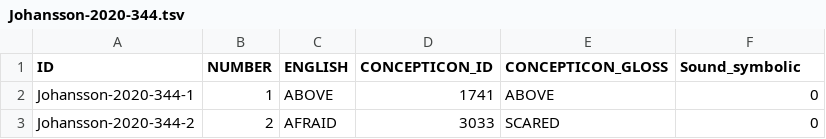
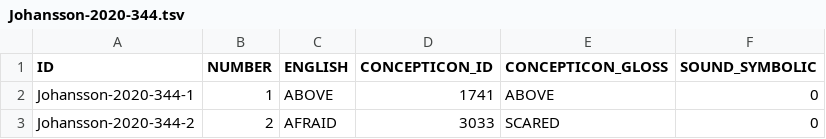
Before and after one commit to concepticon/concepticon-data, a TSV file: concepticondata/conceptlists/Johansson-2020-344.tsv, drawn as a sheet; only a part is shown.

Commit message:
Capitilize the col in Johansson-2020-344 and decapitalize the titles in ref

```diff
--- a/concepticondata/conceptlists/Johansson-2020-344.tsv
+++ b/concepticondata/conceptlists/Johansson-2020-344.tsv
@@ -1,2 +1,2 @@
-ID	NUMBER	ENGLISH	CONCEPTICON_ID	CONCEPTICON_GLOSS	Sound_symbolic
+ID	NUMBER	ENGLISH	CONCEPTICON_ID	CONCEPTICON_GLOSS	SOUND_SYMBOLIC
 Johansson-2020-344-1	1	ABOVE	1741	ABOVE	0
```
Also changed, not shown: concepticondata/conceptlists.tsv, 2 other files.
